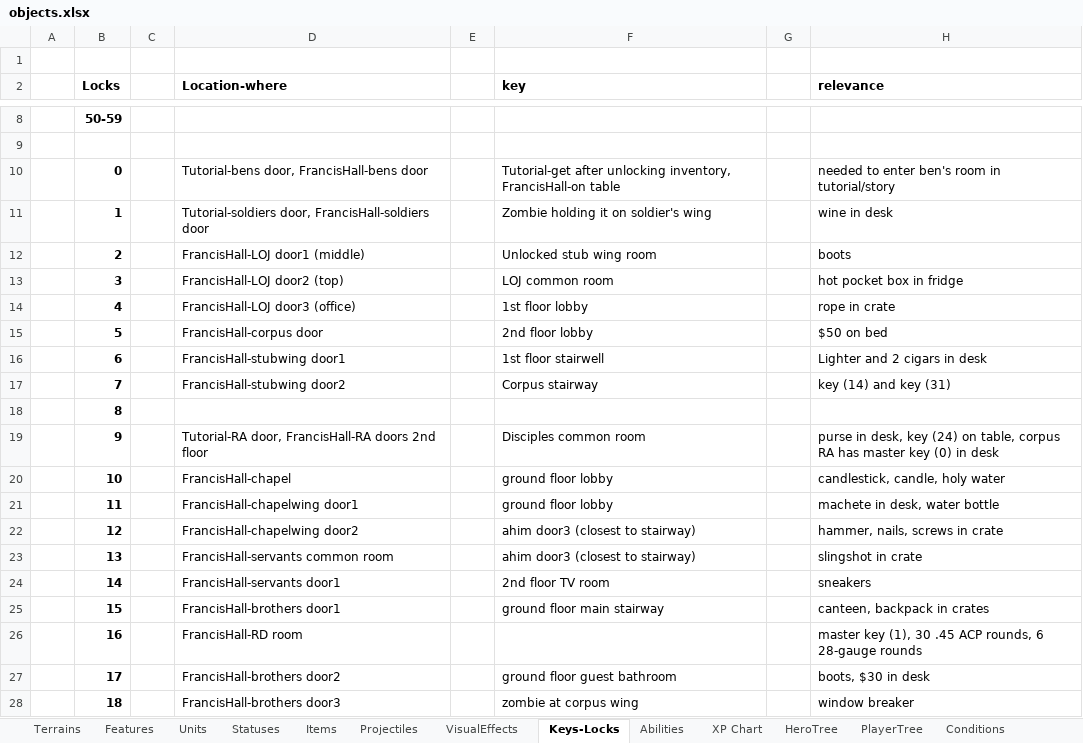
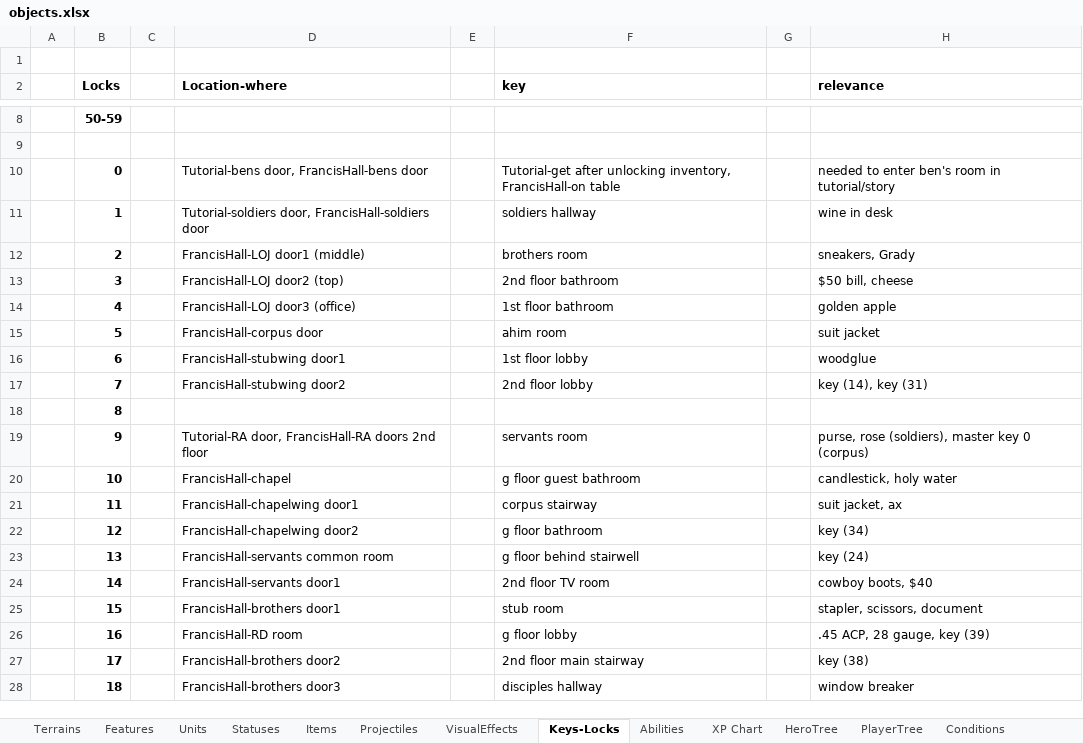
Before and after one commit to dgray001/LNZ, an Excel workbook: objects.xlsx, sheet Keys-Locks, drawn as a sheet; only a part is shown, gaps mark what is left out; values as stored, in another font and other column widths than the file's, no borders; the diff covers the shown part only; the diff names each change by its address in the sheet, - before the commit and + after, or states it on an @@ line.

Commit message:
v0.7.4h: Added keys/locks/base items in Francis hall

```diff
--- a/objects.xlsx (sheet Keys-Locks)
+++ b/objects.xlsx (sheet Keys-Locks)
-F11 (key): Zombie holding it on soldier's wing
+F11 (key): soldiers hallway
-F12 (key): Unlocked stub wing room
+F12 (key): brothers room
-H12 (relevance): boots
+H12 (relevance): sneakers, Grady
-F13 (key): LOJ common room
+F13 (key): 2nd floor bathroom
-H13 (relevance): hot pocket box in fridge
+H13 (relevance): $50 bill, cheese
-F14 (key): 1st floor lobby
+F14 (key): 1st floor bathroom
-H14 (relevance): rope in crate
+H14 (relevance): golden apple
-F15 (key): 2nd floor lobby
+F15 (key): ahim room
-H15 (relevance): $50 on bed
+H15 (relevance): suit jacket
-F16 (key): 1st floor stairwell
+F16 (key): 1st floor lobby
-H16 (relevance): Lighter and 2 cigars in desk
+H16 (relevance): woodglue
-F17 (key): Corpus stairway
+F17 (key): 2nd floor lobby
-H17 (relevance): key (14) and key (31)
+H17 (relevance): key (14), key (31)
-F19 (key): Disciples common room
+F19 (key): servants room
-H19 (relevance): purse in desk, key (24) on table, corpus RA has master key (0) in desk
+H19 (relevance): purse, rose (soldiers), master key 0 (corpus)
-F20 (key): ground floor lobby
+F20 (key): g floor guest bathroom
-H20 (relevance): candlestick, candle, holy water
+H20 (relevance): candlestick, holy water
-F21 (key): ground floor lobby
+F21 (key): corpus stairway
-H21 (relevance): machete in desk, water bottle
+H21 (relevance): suit jacket, ax
-F22 (key): ahim door3 (closest to stairway)
+F22 (key): g floor bathroom
-H22 (relevance): hammer, nails, screws in crate
+H22 (relevance): key (34)
-F23 (key): ahim door3 (closest to stairway)
+F23 (key): g floor behind stairwell
-H23 (relevance): slingshot in crate
+H23 (relevance): key (24)
-H24 (relevance): sneakers
+H24 (relevance): cowboy boots, $40
-F25 (key): ground floor main stairway
+F25 (key): stub room
-H25 (relevance): canteen, backpack in crates
+H25 (relevance): stapler, scissors, document
-F26 (key): (empty)
+F26 (key): g floor lobby
-H26 (relevance): master key (1), 30 .45 ACP rounds, 6 28-gauge rounds
+H26 (relevance): .45 ACP, 28 gauge, key (39)
-F27 (key): ground floor guest bathroom
+F27 (key): 2nd floor main stairway
-H27 (relevance): boots, $30 in desk
+H27 (relevance): key (38)
-F28 (key): zombie at corpus wing
+F28 (key): disciples hallway
```
Also changed, not shown: 22 edited cells elsewhere in this sheet, sheet Items, 7 other files.
